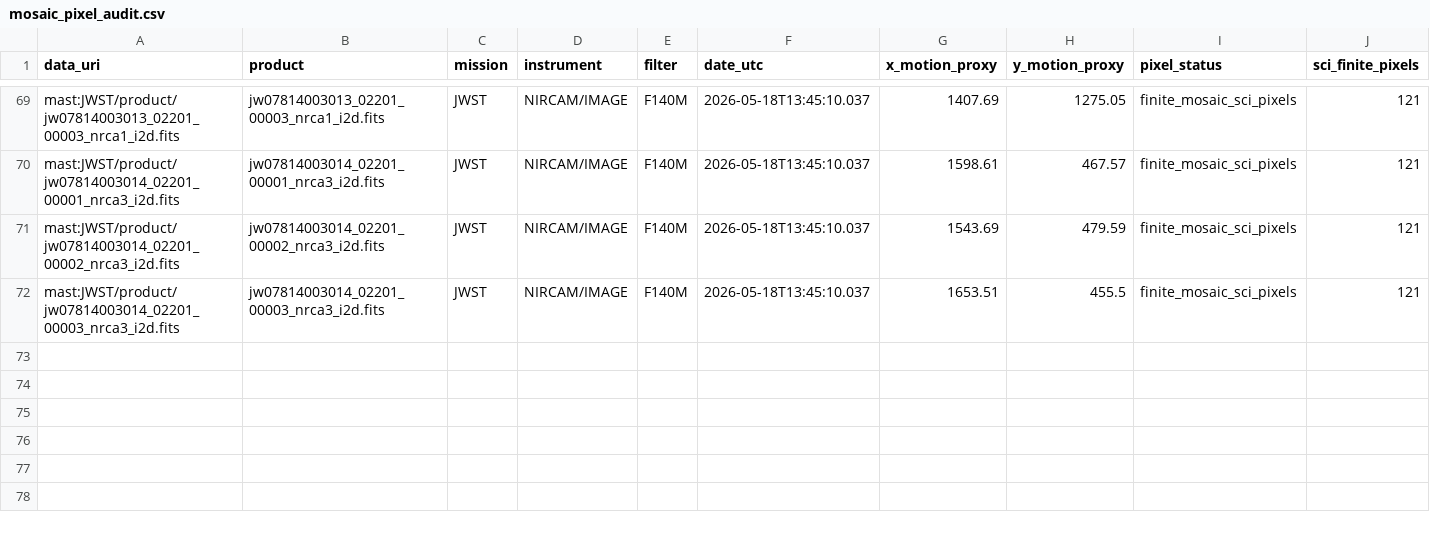
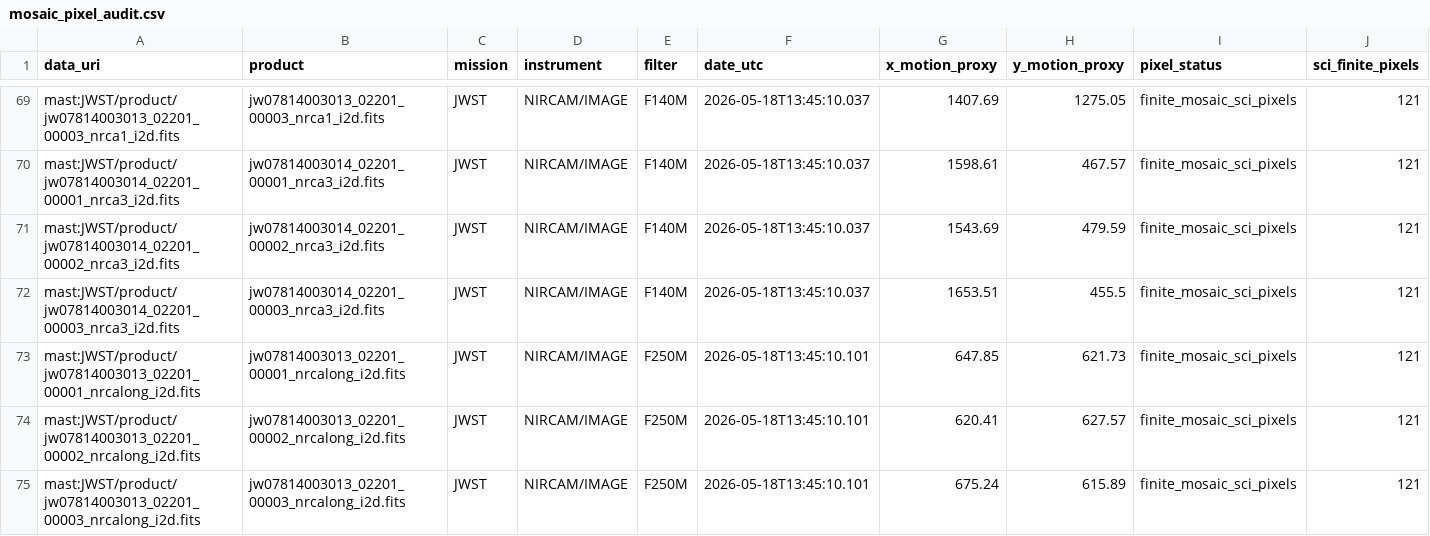
Before and after one commit to physicsbahare/Shabgard, a CSV file: results/mosaic_pixel_audit.csv, drawn as a sheet; only a part is shown, gaps mark what is left out; rows hold the shown columns only; the diff names each change by its address in the sheet, - before the commit and + after, or states it on an @@ line.

```diff
--- a/results/mosaic_pixel_audit.csv
+++ b/results/mosaic_pixel_audit.csv
+row 73: mast:JWST/product/jw07814003013_02201_00001_nrcalong_i2d.fits | jw07814003013_02201_00001_nrcalong_i2d.fits | JWST | NIRCAM/IMAGE | F250M | 2026-05-18T13:45:10.101 | 647.85 | 621.73 | finite_mosaic_sci_pixels | 121
+row 74: mast:JWST/product/jw07814003013_02201_00002_nrcalong_i2d.fits | jw07814003013_02201_00002_nrcalong_i2d.fits | JWST | NIRCAM/IMAGE | F250M | 2026-05-18T13:45:10.101 | 620.41 | 627.57 | finite_mosaic_sci_pixels | 121
+row 75: mast:JWST/product/jw07814003013_02201_00003_nrcalong_i2d.fits | jw07814003013_02201_00003_nrcalong_i2d.fits | JWST | NIRCAM/IMAGE | F250M | 2026-05-18T13:45:10.101 | 675.24 | 615.89 | finite_mosaic_sci_pixels | 121
```
Also changed, not shown: results/other_missions.csv, 7 other files.
